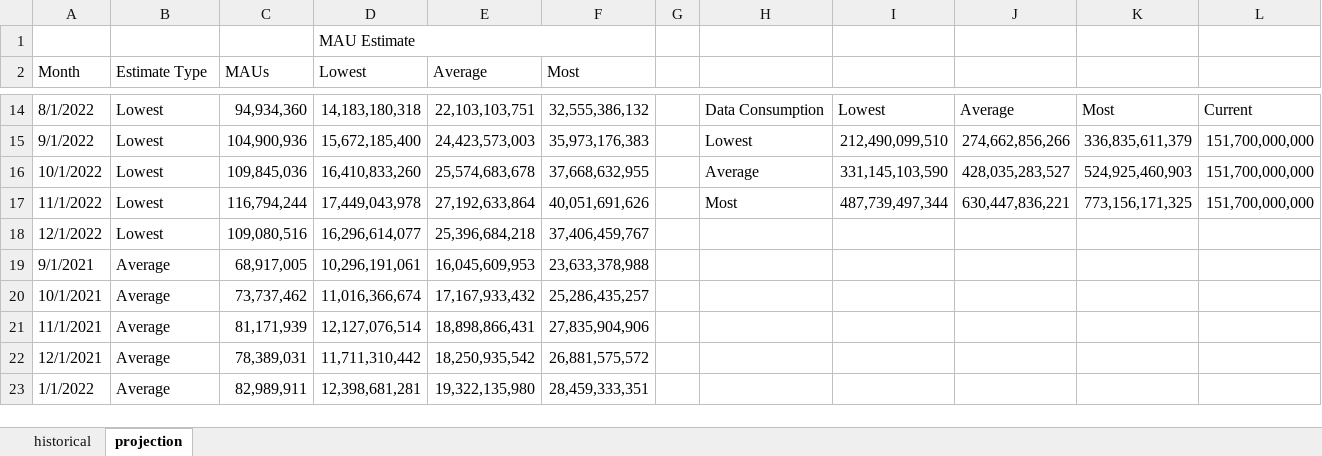
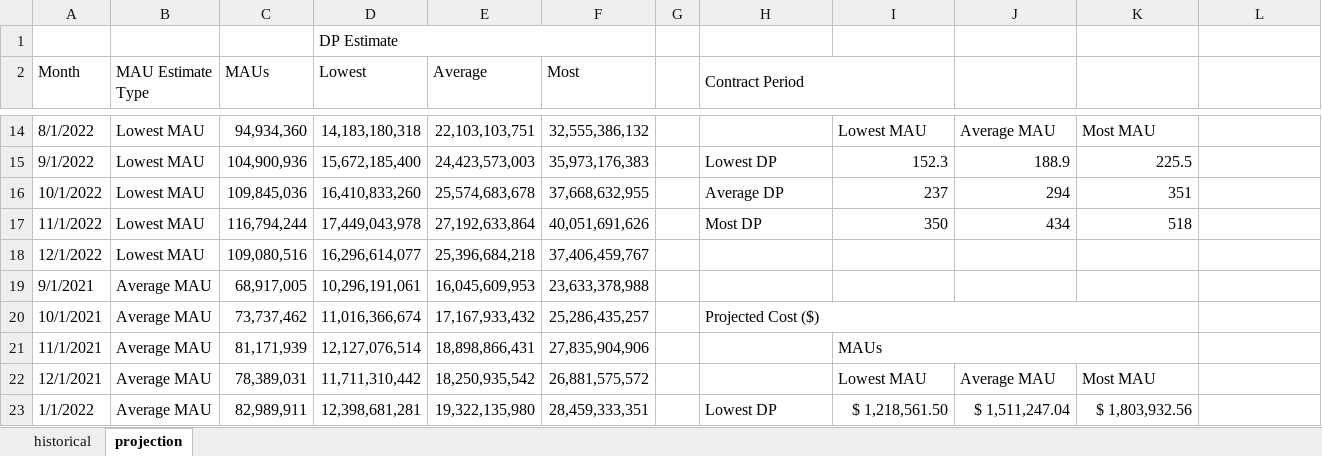
Before and after one commit to mcastino/adhoc-analysis, an Excel workbook: braze_data_consumption/braze_forecasting.xlsx, sheet projection, drawn as a sheet; only a part is shown, gaps mark what is left out; values as stored, in another font and other column widths than the file's, no cell formats; charts and pictures not drawn; the diff covers the shown part only; the diff names each change by its address in the sheet, - before the commit and + after, or states it on an @@ line.

```diff
--- a/braze_data_consumption/braze_forecasting.xlsx (sheet projection)
+++ b/braze_data_consumption/braze_forecasting.xlsx (sheet projection)
-D1 (Lowest): MAU Estimate
+D1 (Lowest): DP Estimate
-B2: Estimate Type
+B2: MAU Estimate Type
-H2: (empty)
+H2: Contract Period
+H2:I2 merged
-B14:B18 (MAU Estimate Type): Lowest
+B14:B18 (MAU Estimate Type): Lowest MAU
-H14 (Contract Period): Data Consumption
+H14 (Contract Period): (empty)
-I14: Lowest
+I14: Lowest MAU
-J14: Average
+J14: Average MAU
-K14: Most
+K14: Most MAU
-L14: Current
+L14: (empty)
-H15 (Contract Period): Lowest
+H15 (Contract Period): Lowest DP
-I15: 212,490,099,510
+I15: 152.3
-J15: 274,662,856,266
+J15: 188.9
-K15: 336,835,611,379
+K15: 225.5
-L15:L17: 151,700,000,000
+L15:L17: (empty)
-H16 (Contract Period): Average
+H16 (Contract Period): Average DP
-I16: 331,145,103,590
+I16: 237
-J16: 428,035,283,527
+J16: 294
-K16: 524,925,460,903
+K16: 351
-H17 (Contract Period): Most
+H17 (Contract Period): Most DP
-I17: 487,739,497,344
+I17: 350
-J17: 630,447,836,221
+J17: 434
-K17: 773,156,171,325
+K17: 518
-B19:B23 (MAU Estimate Type): Average
+B19:B23 (MAU Estimate Type): Average MAU
-H20 (Contract Period): (empty)
+H20 (Contract Period): Projected Cost ($)
+H20:K20 merged
-I21: (empty)
+I21: MAUs
+I21:K21 merged
-I22: (empty)
+I22: Lowest MAU
-J22: (empty)
+J22: Average MAU
-K22: (empty)
+K22: Most MAU
-H23 (Contract Period): (empty)
+H23 (Contract Period): Lowest DP
-I23: (empty)
+I23: $ 1,218,561.50
-J23: (empty)
+J23: $ 1,511,247.04
-K23: (empty)
+K23: $ 1,803,932.56
```
Also changed, not shown: 69 edited cells and merged cells elsewhere in this sheet, sheet historical, cell formats, formulas that keep their value, charts or pictures, 2 other files.
